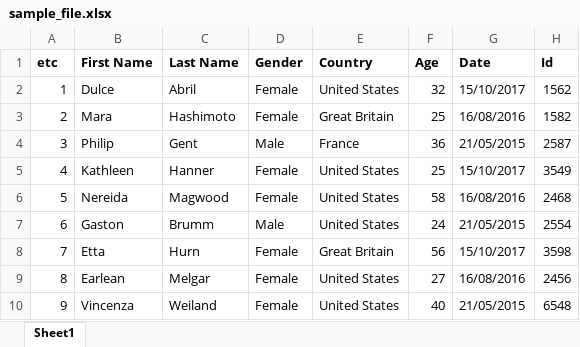
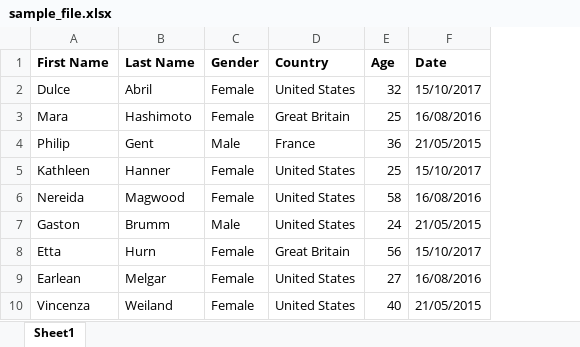
Before and after one commit to ragdotpage/data-cleaning-pipeline, an Excel workbook: sample_file.xlsx, sheet Sheet1, drawn as a sheet; only a part is shown; values as stored, in another font and other column widths than the file's, no borders; the diff names each change by its address in the sheet, - before the commit and + after, or states it on an @@ line.

Commit message:
removed id column

```diff
--- a/sample_file.xlsx (sheet Sheet1)
+++ b/sample_file.xlsx (sheet Sheet1)
-column A (etc), rows 2-10: 1 | 2 | 3 | 4 | 5 | 6 | 7 | 8 | 9
-column H (Id), rows 2-10: 1562 | 1582 | 2587 | 3549 | 2468 | 2554 | 3598 | 2456 | 6548
```
